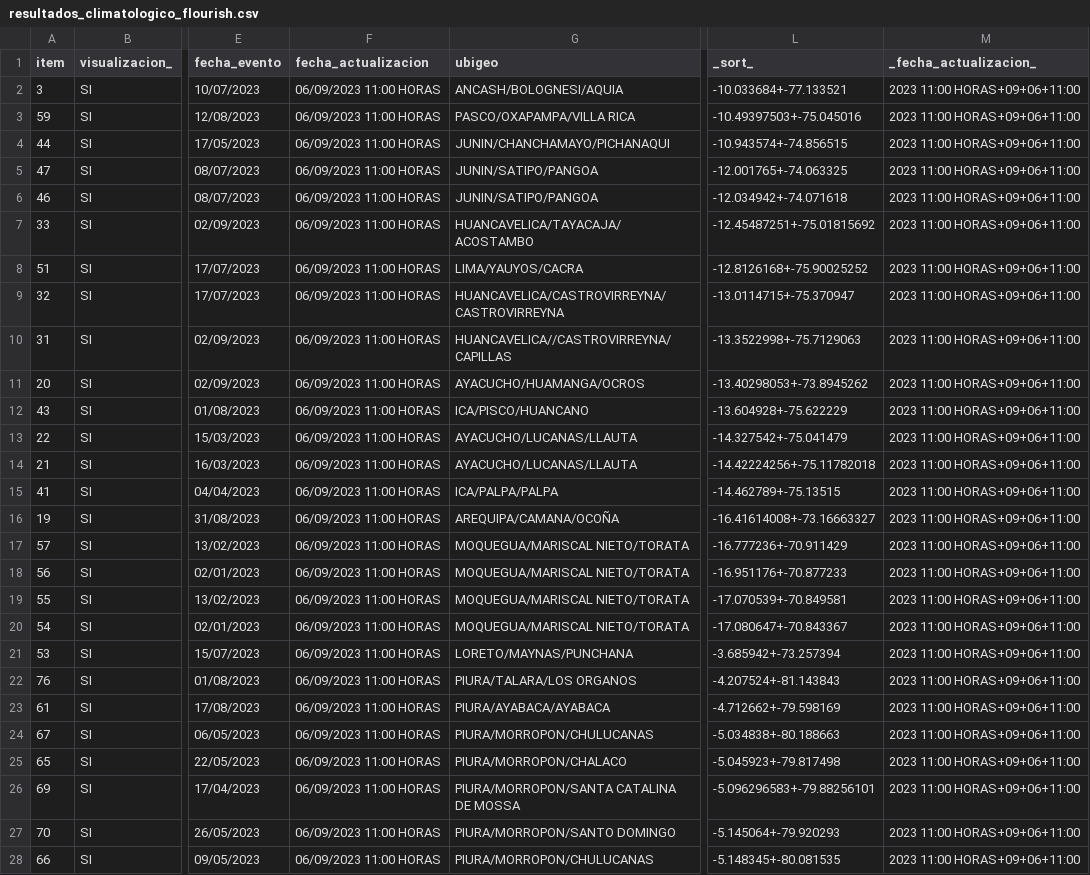
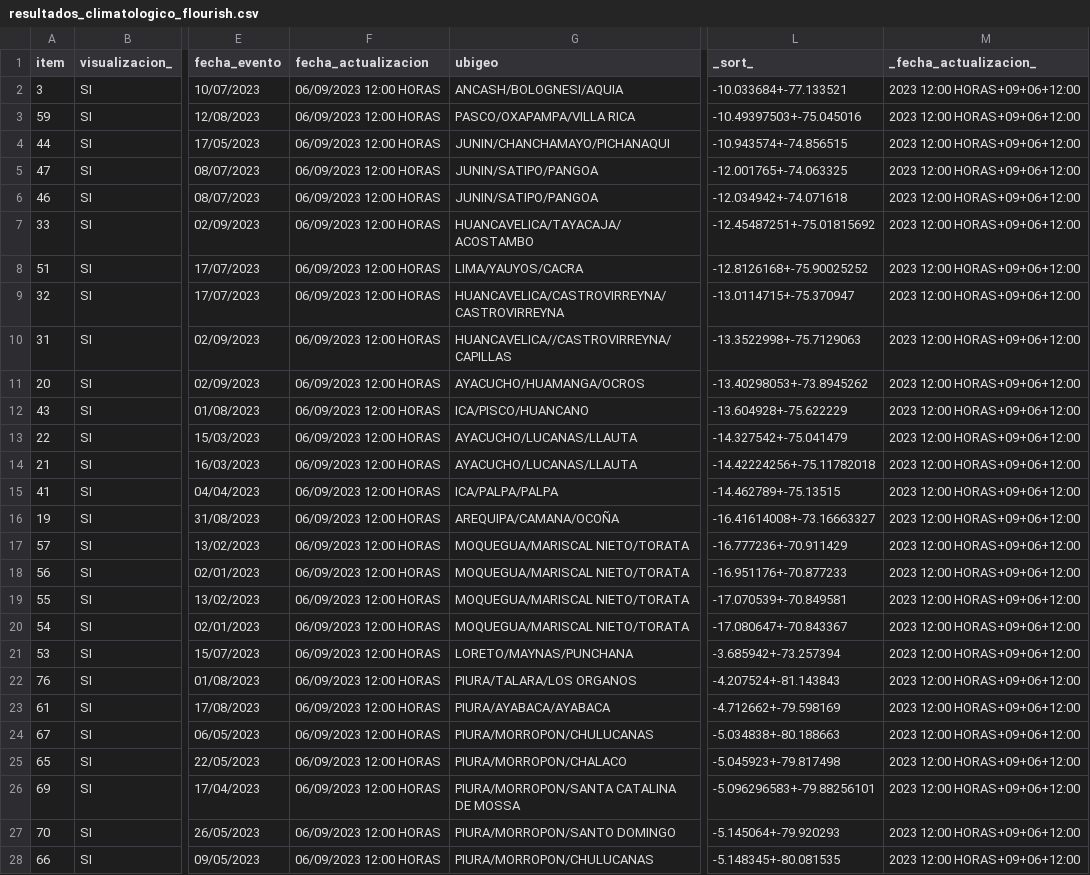
Before and after one commit to annaabsi/sutran-data, a CSV file: resultados_flourish/resultados_climatologico_flourish.csv, drawn as a sheet; only a part is shown, gaps mark what is left out; the diff covers the shown part only; the diff names each change by its address in the sheet, - before the commit and + after, or states it on an @@ line.

Commit message:
actualizando datos

```diff
--- a/resultados_flourish/resultados_climatologico_flourish.csv
+++ b/resultados_flourish/resultados_climatologico_flourish.csv
-F2:F28 (fecha_actualizacion): 06/09/2023 11:00 HORAS
+F2:F28 (fecha_actualizacion): 06/09/2023 12:00 HORAS
-M2:M28 (_fecha_actualizacion_): 2023 11:00 HORAS+09+06+11:00
+M2:M28 (_fecha_actualizacion_): 2023 12:00 HORAS+09+06+12:00
```
Also changed, not shown: 64 edited cells elsewhere in this file.
